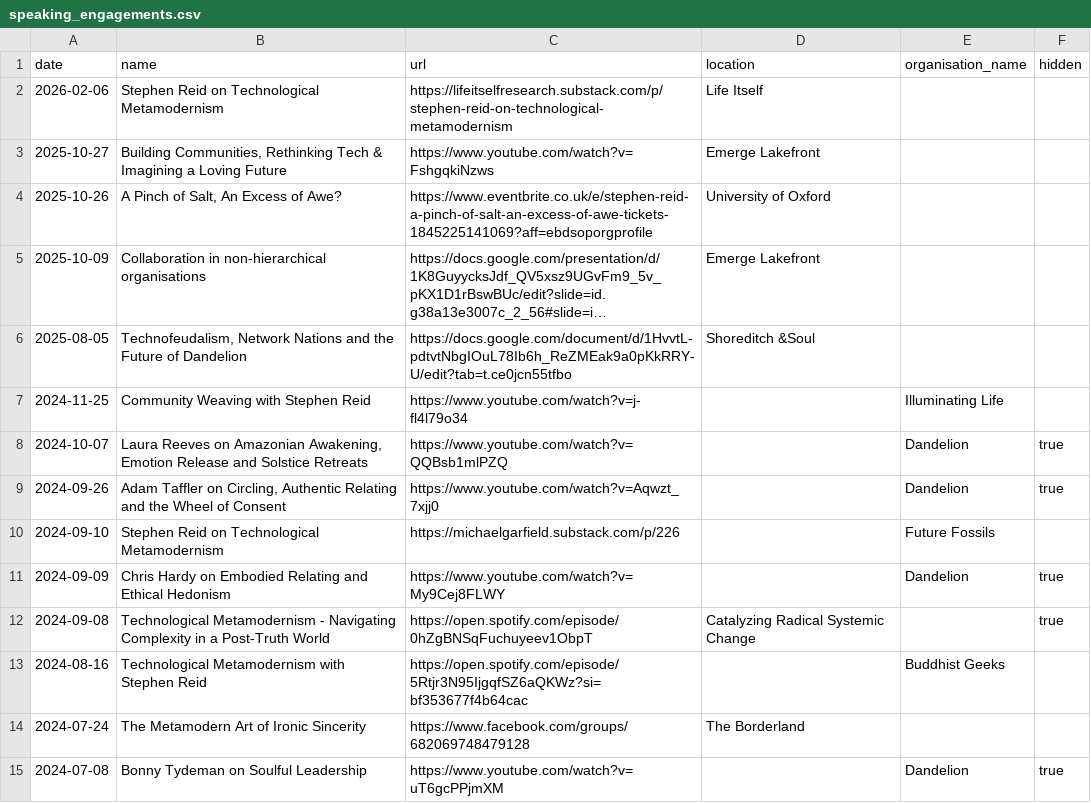
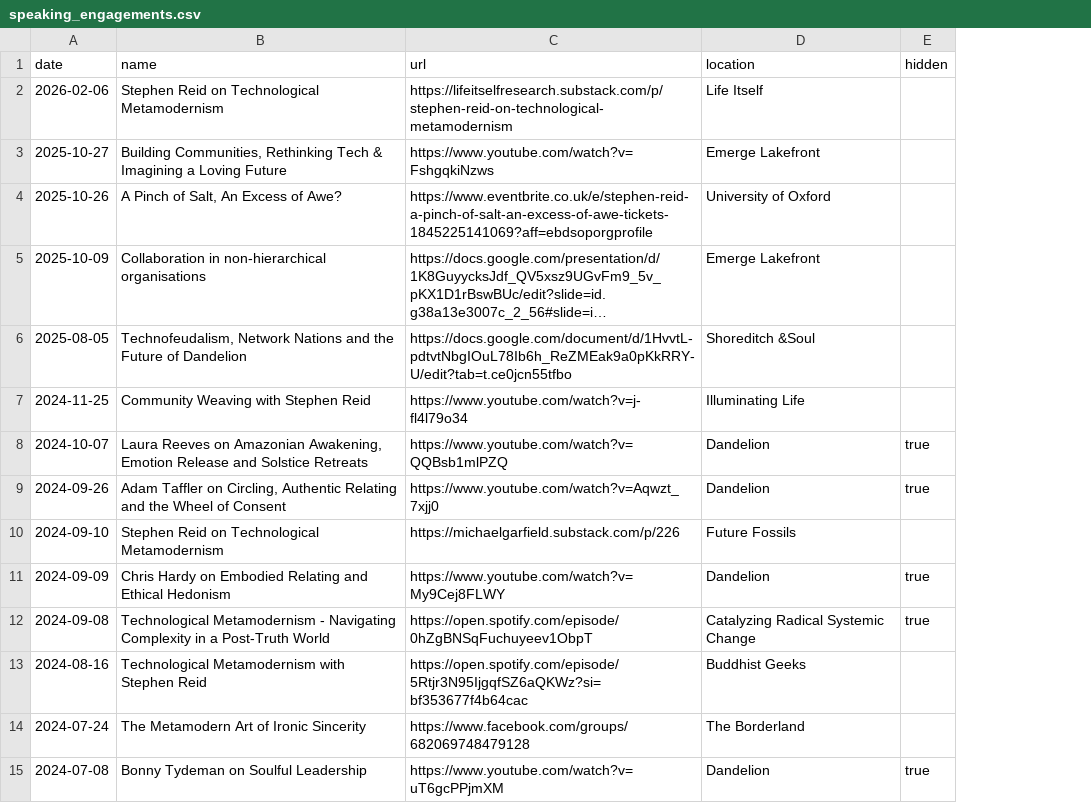
Before and after one commit to stephenreid321/stephenreid, a CSV file: data/speaking_engagements.csv, drawn as a sheet; only a part is shown; long unchanged cells end in …; the diff covers the shown part only; the diff names each change by its address in the sheet, - before the commit and + after, or states it on an @@ line.

Commit message:
♻️ (speaking_engagements): remove redundant organisation_name column and use location for venue info

```diff
--- a/data/speaking_engagements.csv
+++ b/data/speaking_engagements.csv
-column E (organisation_name), rows 7-15: Illuminating Life | Dandelion | Dandelion | Future Fossils | Dandelion |  | Buddhist Geeks |  | Dandelion
-D7 (location): (empty)
+D7 (location): Illuminating Life
-D8:D9 (location): (empty)
+D8:D9 (location): Dandelion
-D10 (location): (empty)
+D10 (location): Future Fossils
-D11 (location): (empty)
+D11 (location): Dandelion
-D13 (location): (empty)
+D13 (location): Buddhist Geeks
-D15 (location): (empty)
+D15 (location): Dandelion
```
Also changed, not shown: 39 edited cells elsewhere in this file, 2 other files.
